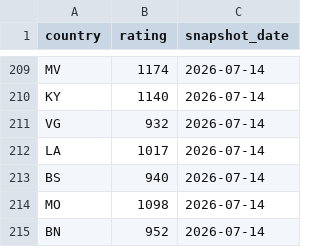
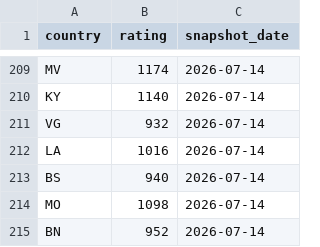
Before and after one commit to OfekDr1/FIFA-Analyst, a CSV file: scripts/elo_ratings.csv, drawn as a sheet; only a part is shown, gaps mark what is left out; the diff covers the shown part only.

```diff
--- a/scripts/elo_ratings.csv
+++ b/scripts/elo_ratings.csv
@@ -211,3 +211,3 @@ KY,1140,2026-07-14
 VG,932,2026-07-14
-LA,1017,2026-07-14
+LA,1016,2026-07-14
 BS,940,2026-07-14
```
Also changed, not shown: 5 edited cells elsewhere in this file, 2 other files.
